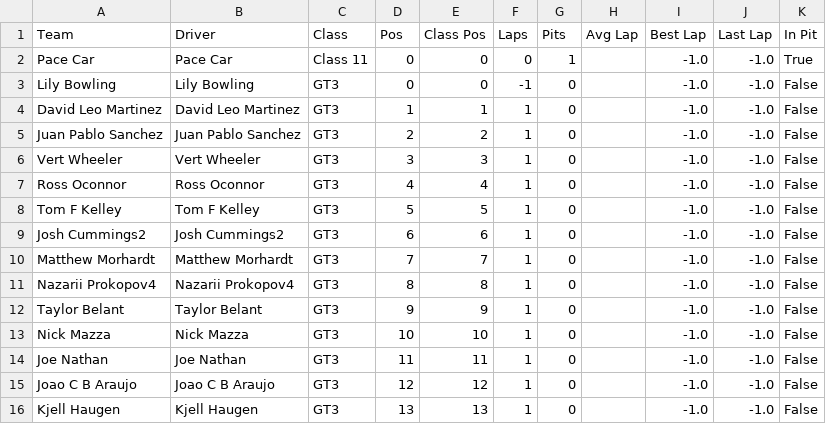
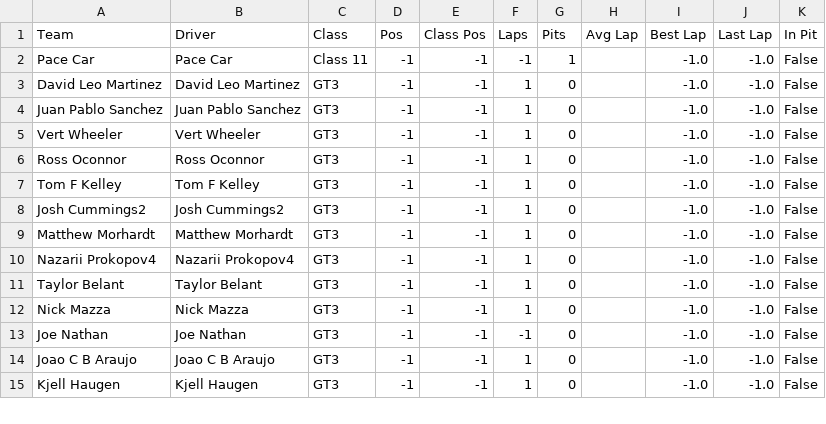
Before and after one commit to TwilightLilyy/EEC, a CSV file: sorted_standings.csv, drawn as a sheet; only a part is shown; the diff covers the shown part only.

```diff
--- a/sorted_standings.csv
+++ b/sorted_standings.csv
@@ -1,16 +1,15 @@
 Team,Driver,Class,Pos,Class Pos,Laps,Pits,Avg Lap,Best Lap,Last Lap,In Pit
-Pace Car,Pace Car,Class 11,0,0,0,1,,-1.0,-1.0,True
-Lily Bowling,Lily Bowling,GT3,0,0,-1,0,,-1.0,-1.0,False
-David Leo Martinez,David Leo Martinez,GT3,1,1,1,0,,-1.0,-1.0,False
-Juan Pablo Sanchez,Juan Pablo Sanchez,GT3,2,2,1,0,,-1.0,-1.0,False
-Vert Wheeler,Vert Wheeler,GT3,3,3,1,0,,-1.0,-1.0,False
-Ross Oconnor,Ross Oconnor,GT3,4,4,1,0,,-1.0,-1.0,False
-Tom F Kelley,Tom F Kelley,GT3,5,5,1,0,,-1.0,-1.0,False
-Josh Cummings2,Josh Cummings2,GT3,6,6,1,0,,-1.0,-1.0,False
-Matthew Morhardt,Matthew Morhardt,GT3,7,7,1,0,,-1.0,-1.0,False
-Nazarii Prokopov4,Nazarii Prokopov4,GT3,8,8,1,0,,-1.0,-1.0,False
-Taylor Belant,Taylor Belant,GT3,9,9,1,0,,-1.0,-1.0,False
-Nick Mazza,Nick Mazza,GT3,10,10,1,0,,-1.0,-1.0,False
-Joe Nathan,Joe Nathan,GT3,11,11,1,0,,-1.0,-1.0,False
-Joao C B Araujo,Joao C B Araujo,GT3,12,12,1,0,,-1.0,-1.0,False
-Kjell Haugen,Kjell Haugen,GT3,13,13,1,0,,-1.0,-1.0,False
+Pace Car,Pace Car,Class 11,-1,-1,-1,1,,-1.0,-1.0,False
+David Leo Martinez,David Leo Martinez,GT3,-1,-1,1,0,,-1.0,-1.0,False
+Juan Pablo Sanchez,Juan Pablo Sanchez,GT3,-1,-1,1,0,,-1.0,-1.0,False
+Vert Wheeler,Vert Wheeler,GT3,-1,-1,1,0,,-1.0,-1.0,False
+Ross Oconnor,Ross Oconnor,GT3,-1,-1,1,0,,-1.0,-1.0,False
+Tom F Kelley,Tom F Kelley,GT3,-1,-1,1,0,,-1.0,-1.0,False
+Josh Cummings2,Josh Cummings2,GT3,-1,-1,1,0,,-1.0,-1.0,False
+Matthew Morhardt,Matthew Morhardt,GT3,-1,-1,1,0,,-1.0,-1.0,False
+Nazarii Prokopov4,Nazarii Prokopov4,GT3,-1,-1,1,0,,-1.0,-1.0,False
+Taylor Belant,Taylor Belant,GT3,-1,-1,1,0,,-1.0,-1.0,False
+Nick Mazza,Nick Mazza,GT3,-1,-1,1,0,,-1.0,-1.0,False
+Joe Nathan,Joe Nathan,GT3,-1,-1,-1,0,,-1.0,-1.0,False
+Joao C B Araujo,Joao C B Araujo,GT3,-1,-1,1,0,,-1.0,-1.0,False
+Kjell Haugen,Kjell Haugen,GT3,-1,-1,1,0,,-1.0,-1.0,False
```
Also changed, not shown: 2 added rows, 1 removed row and 29 edited cells elsewhere in this file, 14 other files.
